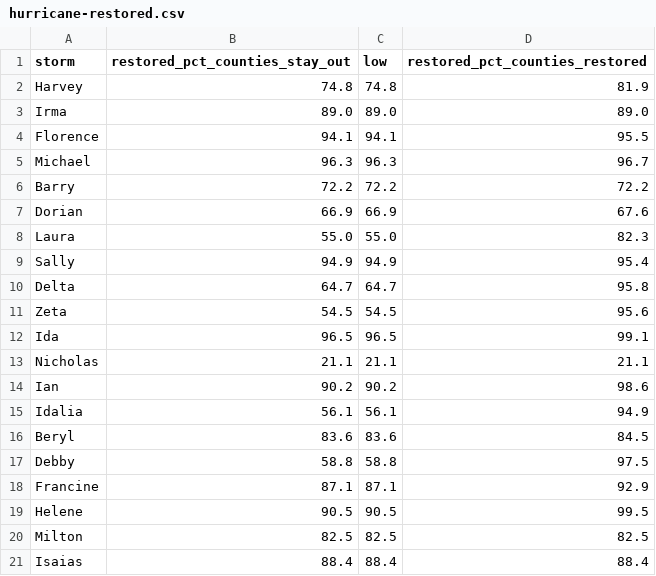
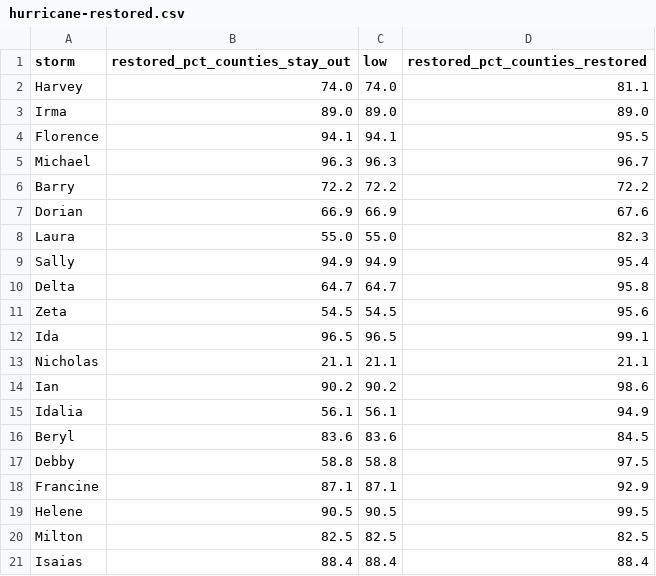
Before and after one commit to ts2427/ThresholdDataSciences, a CSV file: content/data/hurricane-restored.csv, drawn as a sheet.

```diff
--- a/content/data/hurricane-restored.csv
+++ b/content/data/hurricane-restored.csv
@@ -1,3 +1,3 @@
 storm,restored_pct_counties_stay_out,low,restored_pct_counties_restored
-Harvey,74.8,74.8,81.9
+Harvey,74.0,74.0,81.1
 Irma,89.0,89.0,89.0
```
Also changed, not shown: content/data/hurricane-calibration.csv, content/data/hurricane-coverage-heatmap.csv, 11 other files.
